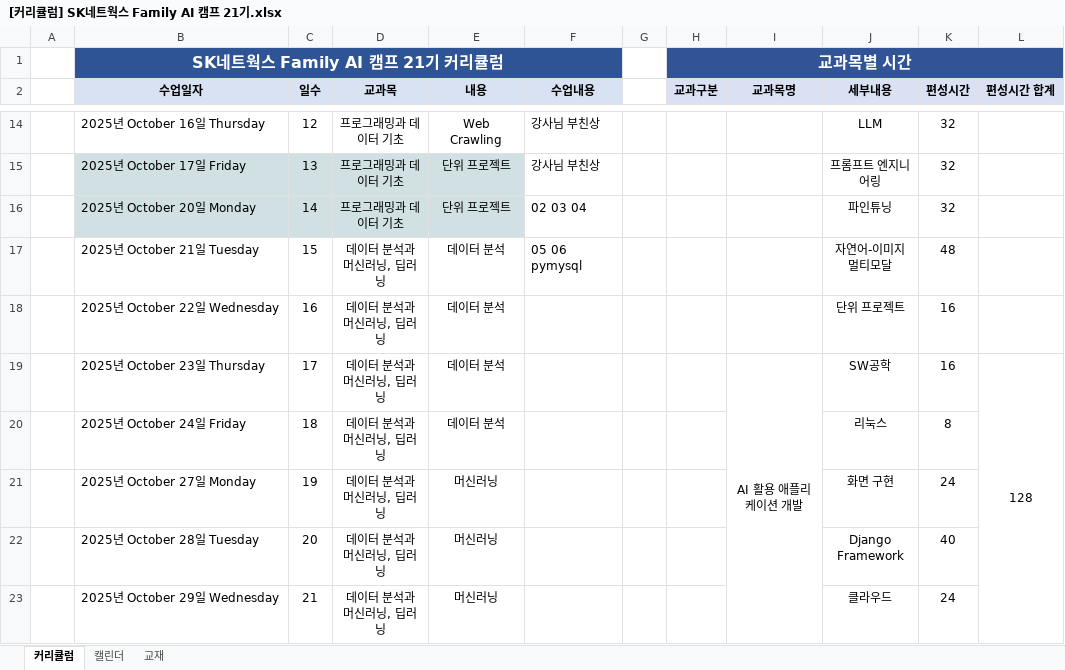
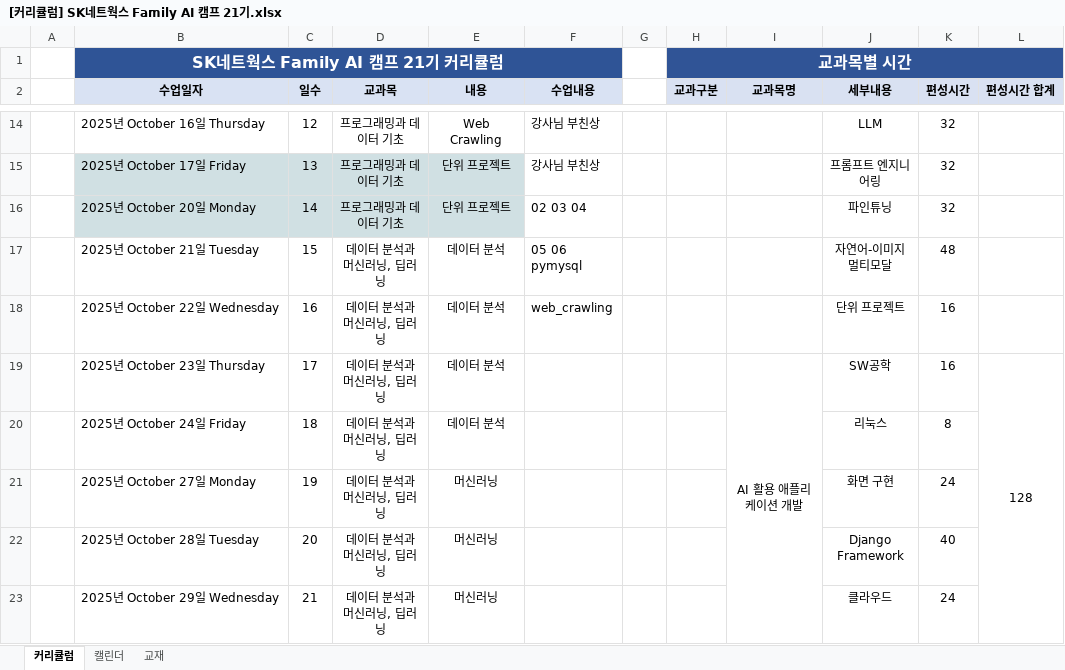
Before and after one commit to shinbat/skn21, an Excel workbook: manage/[커리큘럼] SK네트웍스 Family AI 캠프 21기.xlsx, sheet 커리큘럼, drawn as a sheet; only a part is shown, gaps mark what is left out; values as stored, in another font and other column widths than the file's, no borders; the diff names each change by its address in the sheet, - before the commit and + after, or states it on an @@ line.

```diff
--- a/manage/[커리큘럼] SK네트웍스 Family AI 캠프 21기.xlsx (sheet 커리큘럼)
+++ b/manage/[커리큘럼] SK네트웍스 Family AI 캠프 21기.xlsx (sheet 커리큘럼)
-F18 (수업내용): (empty)
+F18 (수업내용): web_crawling
```
Also changed, not shown: 13 other files.
